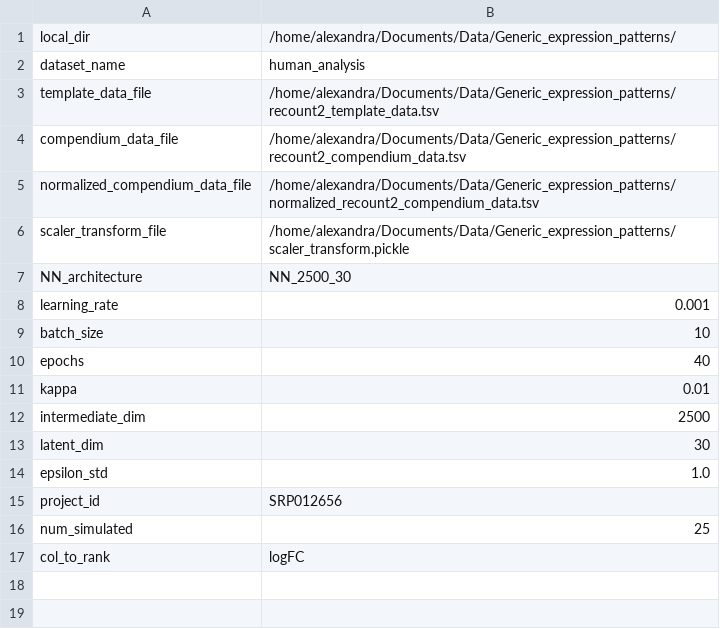
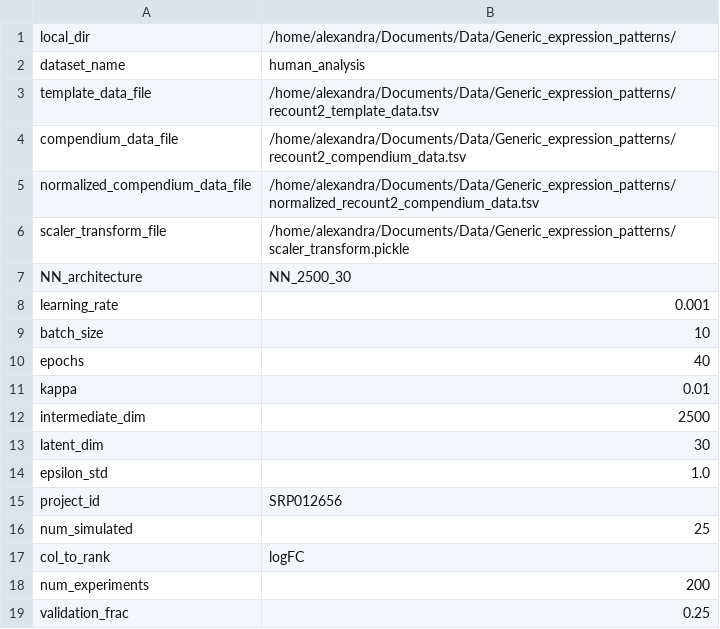
Before and after one commit to greenelab/generic-expression-patterns, a TSV file: config_human.tsv, drawn as a sheet; the diff names each change by its address in the sheet, - before the commit and + after, or states it on an @@ line.

Commit message:
update config file with new param

```diff
--- a/config_human.tsv
+++ b/config_human.tsv
+row 18: num_experiments | 200
+row 19: validation_frac | 0.25
```
